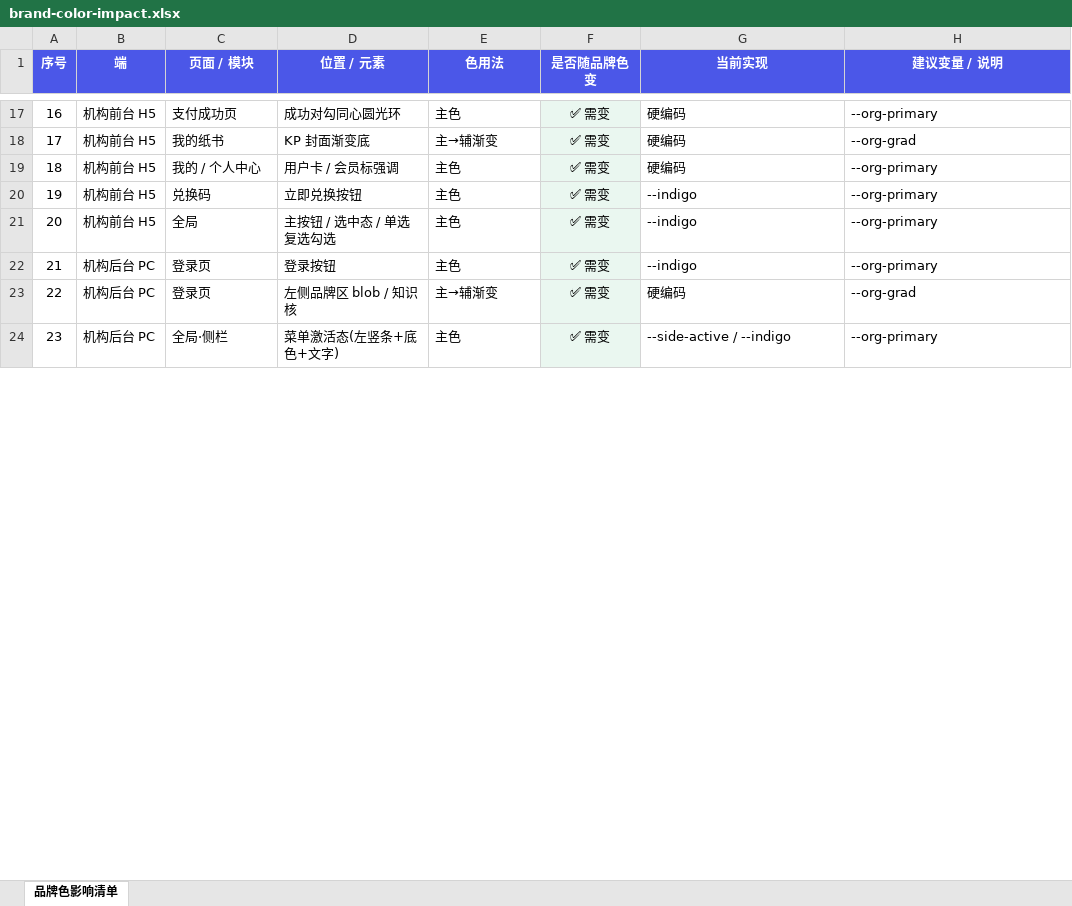
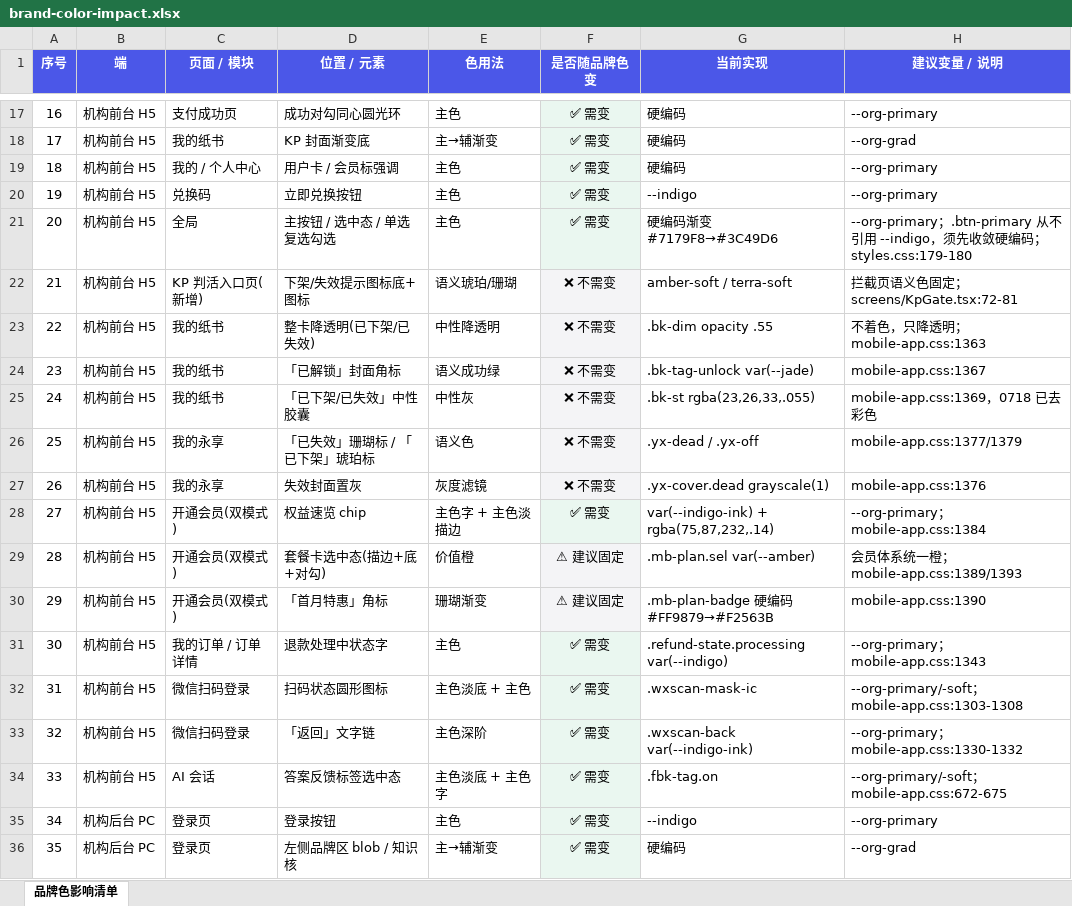
Before and after one commit to zhangyuqing0902/ai-bookAsk, an Excel workbook: docs/brand-color-impact.xlsx, sheet 品牌色影响清单, drawn as a sheet; only a part is shown, gaps mark what is left out; the shorter side is filled out with more unchanged rows; values as stored, in another font and other column widths than the file's, no borders; addresses are those after the commit; the diff covers the shown part only; the diff names each change by its address in the sheet, - before the commit and + after, or states it on an @@ line.

```diff
--- a/docs/brand-color-impact.xlsx (sheet 品牌色影响清单)
+++ b/docs/brand-color-impact.xlsx (sheet 品牌色影响清单)
-G21 (当前实现): --indigo
+G21 (当前实现): 硬编码渐变 #7179F8→#3C49D6
-H21 (建议变量 / 说明): --org-primary
+H21 (建议变量 / 说明): --org-primary；.btn-primary 从不引用 --indigo，须先收敛硬编码；styles.css:179-180
+row 22: 21 | 机构前台 H5 | KP 判活入口页(新增) | 下架/失效提示图标底+图标 | 语义琥珀/珊瑚 | ❌ 不需变 | amber-soft / terra-soft | 拦截页语义色固定；screens/KpGate.tsx:72-81
+row 23: 22 | 机构前台 H5 | 我的纸书 | 整卡降透明(已下架/已失效) | 中性降透明 | ❌ 不需变 | .bk-dim opacity .55 | 不着色，只降透明；mobile-app.css:1363
+row 24: 23 | 机构前台 H5 | 我的纸书 | 「已解锁」封面角标 | 语义成功绿 | ❌ 不需变 | .bk-tag-unlock var(--jade) | mobile-app.css:1367
+row 25: 24 | 机构前台 H5 | 我的纸书 | 「已下架/已失效」中性胶囊 | 中性灰 | ❌ 不需变 | .bk-st rgba(23,26,33,.055) | mobile-app.css:1369，0718 已去彩色
+row 26: 25 | 机构前台 H5 | 我的永享 | 「已失效」珊瑚标 / 「已下架」琥珀标 | 语义色 | ❌ 不需变 | .yx-dead / .yx-off | mobile-app.css:1377/1379
+row 27: 26 | 机构前台 H5 | 我的永享 | 失效封面置灰 | 灰度滤镜 | ❌ 不需变 | .yx-cover.dead grayscale(1) | mobile-app.css:1376
+row 28: 27 | 机构前台 H5 | 开通会员(双模式) | 权益速览 chip | 主色字 + 主色淡描边 | ✅ 需变 | var(--indigo-ink) + rgba(75,87,232,.14) | --org-primary；mobile-app.css:1384
+row 29: 28 | 机构前台 H5 | 开通会员(双模式) | 套餐卡选中态(描边+底+对勾) | 价值橙 | ⚠ 建议固定 | .mb-plan.sel var(--amber) | 会员体系统一橙；mobile-app.css:1389/1393
+row 30: 29 | 机构前台 H5 | 开通会员(双模式) | 「首月特惠」角标 | 珊瑚渐变 | ⚠ 建议固定 | .mb-plan-badge 硬编码 #FF9879→#F2563B | mobile-app.css:1390
+row 31: 30 | 机构前台 H5 | 我的订单 / 订单详情 | 退款处理中状态字 | 主色 | ✅ 需变 | .refund-state.processing var(--indigo) | --org-primary；mobile-app.css:1343
+row 32: 31 | 机构前台 H5 | 微信扫码登录 | 扫码状态圆形图标 | 主色淡底 + 主色 | ✅ 需变 | .wxscan-mask-ic | --org-primary/-soft；mobile-app.css:1303-1308
+row 33: 32 | 机构前台 H5 | 微信扫码登录 | 「返回」文字链 | 主色深阶 | ✅ 需变 | .wxscan-back var(--indigo-ink) | --org-primary；mobile-app.css:1330-1332
+row 34: 33 | 机构前台 H5 | AI 会话 | 答案反馈标签选中态 | 主色淡底 + 主色字 | ✅ 需变 | .fbk-tag.on | --org-primary/-soft；mobile-app.css:672-675
@@ column A (序号) renumbered from row 35 down @@
```
Also changed, not shown: 41 added rows and 8 edited cells elsewhere in this sheet, docs/feature-list.xlsx, 52 other files.
